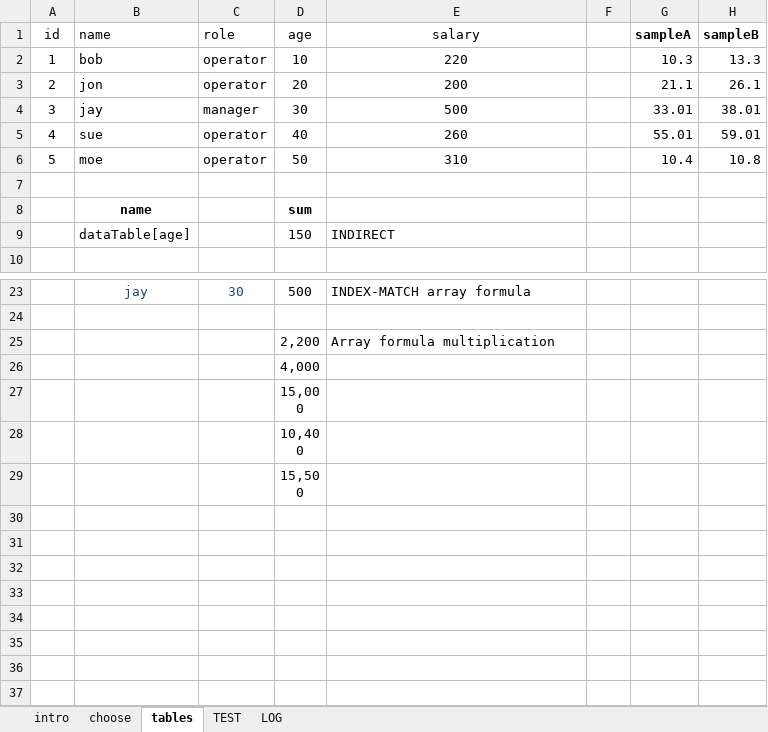
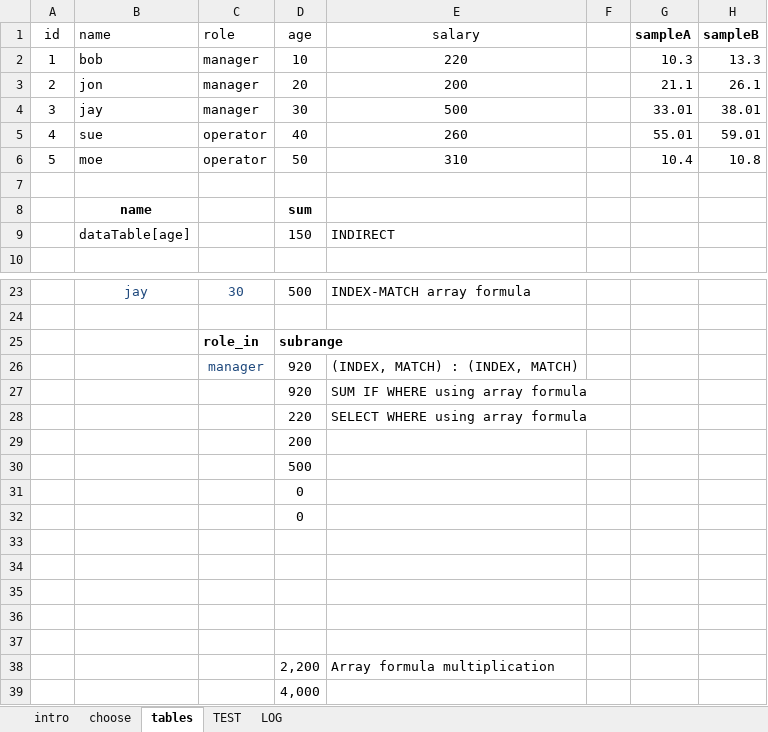
Before and after one commit to shakfu/polylab, an Excel workbook: xl/excel-techniques.xlsx, sheet tables, drawn as a sheet; only a part is shown, gaps mark what is left out; the shorter side is filled out with more unchanged rows; values as stored, in another font and other column widths than the file's, no borders; table styles not drawn; the diff names each change by its address in the sheet, - before the commit and + after, or states it on an @@ line.

Commit message:
added lp xlsx examples

```diff
--- a/xl/excel-techniques.xlsx (sheet tables)
+++ b/xl/excel-techniques.xlsx (sheet tables)
-C2:C3 (role): operator
+C2:C3 (role): manager
+row 25:  |  | role_in | subrange
+row 26:  |  | manager | 920 | (INDEX, MATCH) : (INDEX, MATCH)
+row 27:  |  |  | 920 | SUM IF WHERE using array formula
+row 28:  |  |  | 220 | SELECT WHERE using array formula
+row 29:  |  |  | 200
+row 30:  |  |  | 500
+row 31:  |  |  | 0
+row 32:  |  |  | 0
+row 33: (empty)
+row 34: (empty)
+row 35: (empty)
+row 36: (empty)
+row 37: (empty)
```
Also changed, not shown: xl/solver/fixed-cost-transport.1.xlsx, xl/solver/maximum-flow-problem.xlsx, 49 other files.
